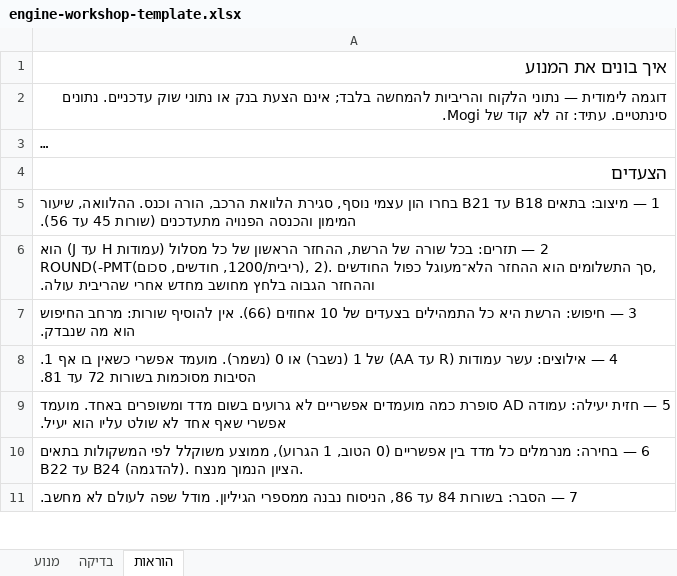
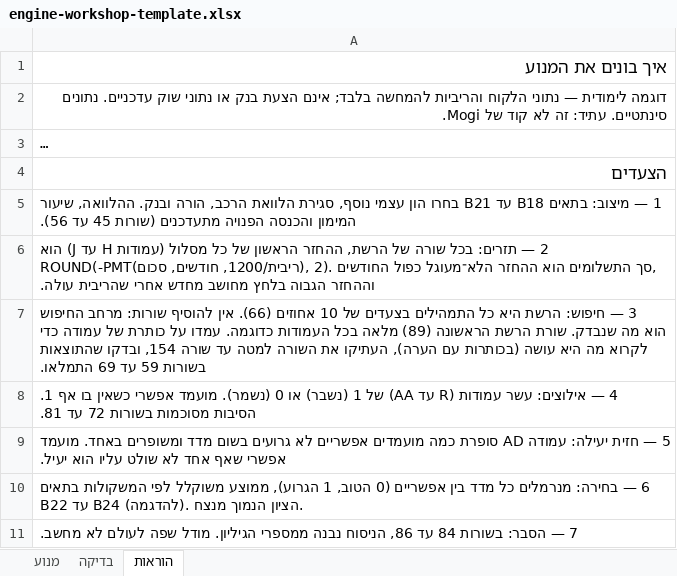
Before and after one commit to E-D-E-A/mortgage-course, an Excel workbook: public/downloads/engine-workshop-template.xlsx, sheet הוראות, drawn as a sheet; only a part is shown; long unchanged cells end in …; values as stored, in another font and other column widths than the file's, no borders; the diff covers the shown part only; the diff names each change by its address in the sheet, - before the commit and + after, or states it on an @@ line.

```diff
--- a/public/downloads/engine-workshop-template.xlsx (sheet הוראות)
+++ b/public/downloads/engine-workshop-template.xlsx (sheet הוראות)
-A5: …הרכב, הורה וכנס. ההלוואה, שיעור…
+A5: …הרכב, הורה ובנק. ההלוואה, שיעור…
-A7: …מה שנבדק.
+A7: …מה שנבדק. שורת הרשת הראשונה (89) מלאה בכל העמודות כדוגמה. עמדו על כותרת של עמודה כדי לקרוא מה היא עושה (בכותרות עם הערה), העתיקו את השורה למטה עד שורה 154, ובדקו שהתוצאות בשורות 59 עד 69 התמלאו.
```
Also changed, not shown: 1 added row and 2 edited cells elsewhere in this sheet, sheet בדיקה, sheet מנוע, formulas that keep their value, public/downloads/engine-workshop-solution.xlsx, 20 other files.
